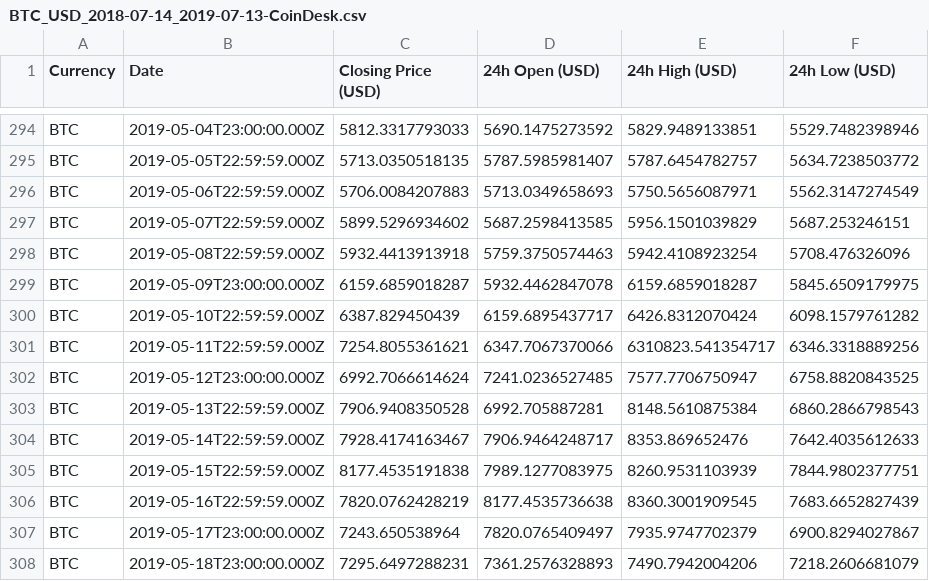
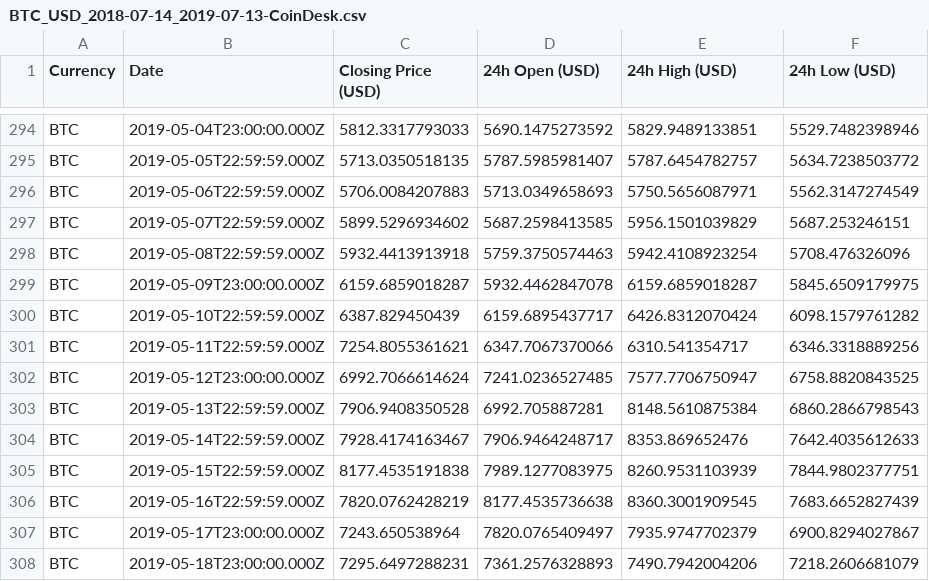
Before and after one commit to harvirhansra/Backtesting, a CSV file: resources/BTC_USD_2018-07-14_2019-07-13-CoinDesk.csv, drawn as a sheet; only a part is shown, gaps mark what is left out.

```diff
--- a/resources/BTC_USD_2018-07-14_2019-07-13-CoinDesk.csv
+++ b/resources/BTC_USD_2018-07-14_2019-07-13-CoinDesk.csv
@@ -300,3 +300,3 @@ BTC,2019-05-09T23:00:00.000Z,6159.6859018287,5932.4462847078,6159.6859018287,584
 BTC,2019-05-10T22:59:59.000Z,6387.829450439,6159.6895437717,6426.8312070424,6098.1579761282
-BTC,2019-05-11T22:59:59.000Z,7254.8055361621,6347.7067370066,6310823.541354717,6346.3318889256
+BTC,2019-05-11T22:59:59.000Z,7254.8055361621,6347.7067370066,6310.541354717,6346.3318889256
 BTC,2019-05-12T23:00:00.000Z,6992.7066614624,7241.0236527485,7577.7706750947,6758.8820843525
```
Also changed, not shown: 3 other files.
